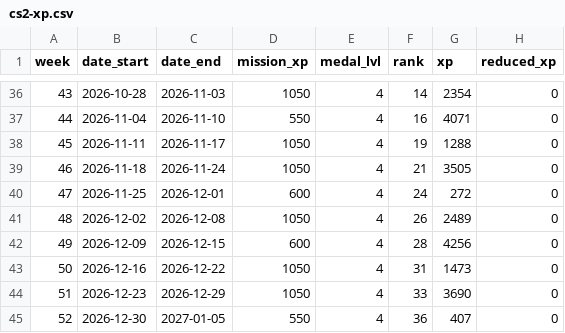
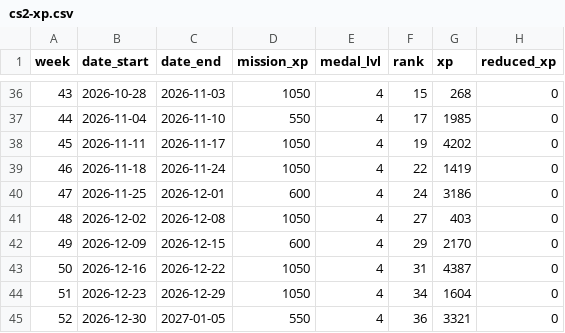
Before and after one commit to 11andriiko/cs2-xp-tracker, a CSV file: cs2-xp.csv, drawn as a sheet; only a part is shown, gaps mark what is left out; the diff covers the shown part only.

```diff
--- a/cs2-xp.csv
+++ b/cs2-xp.csv
@@ -36,10 +36,10 @@ week,date_start,date_end,mission_xp,medal_lvl,rank,xp,reduced_xp
-43,2026-10-28,2026-11-03,1050,4,14,2354,0
-44,2026-11-04,2026-11-10,550,4,16,4071,0
-45,2026-11-11,2026-11-17,1050,4,19,1288,0
-46,2026-11-18,2026-11-24,1050,4,21,3505,0
-47,2026-11-25,2026-12-01,600,4,24,272,0
-48,2026-12-02,2026-12-08,1050,4,26,2489,0
-49,2026-12-09,2026-12-15,600,4,28,4256,0
-50,2026-12-16,2026-12-22,1050,4,31,1473,0
-51,2026-12-23,2026-12-29,1050,4,33,3690,0
-52,2026-12-30,2027-01-05,550,4,36,407,0
+43,2026-10-28,2026-11-03,1050,4,15,268,0
+44,2026-11-04,2026-11-10,550,4,17,1985,0
+45,2026-11-11,2026-11-17,1050,4,19,4202,0
+46,2026-11-18,2026-11-24,1050,4,22,1419,0
+47,2026-11-25,2026-12-01,600,4,24,3186,0
+48,2026-12-02,2026-12-08,1050,4,27,403,0
+49,2026-12-09,2026-12-15,600,4,29,2170,0
+50,2026-12-16,2026-12-22,1050,4,31,4387,0
+51,2026-12-23,2026-12-29,1050,4,34,1604,0
+52,2026-12-30,2027-01-05,550,4,36,3321,0
```
Also changed, not shown: 62 edited cells elsewhere in this file, 1 other file.
